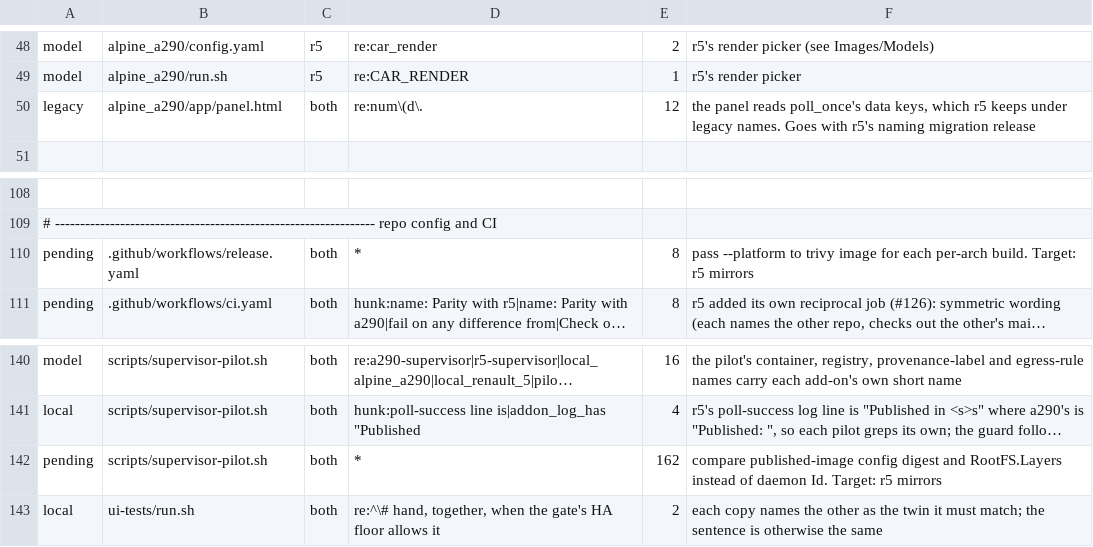
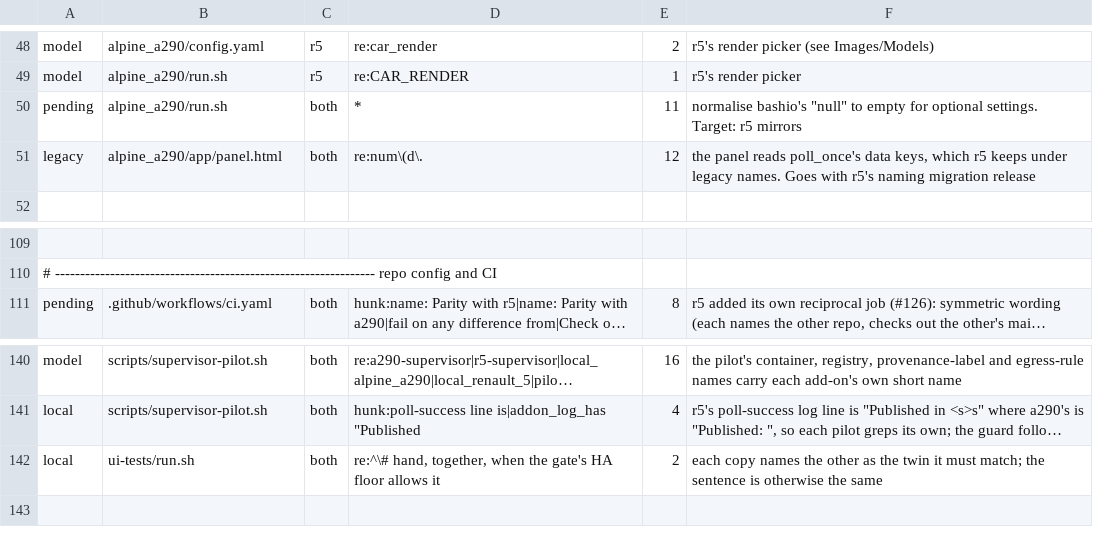
Before and after one commit to MatthewHobbs/a290-ha-addon, a TSV file: scripts/parity/expected.tsv, drawn as a sheet; only a part is shown, gaps mark what is left out; long unchanged cells end in …; removed rows and columns are numbered as before the commit, all else as after; the diff names each change by its address in the sheet, - before the commit and + after, or states it on an @@ line.

Commit message:
fix(config): treat an unset Start Climate temperature as empty, not "null"

```diff
--- a/scripts/parity/expected.tsv
+++ b/scripts/parity/expected.tsv
+row 50: pending | alpine_a290/run.sh | both | * | 11 | normalise bashio's "null" to empty for optional settings. Target: r5 mirrors
-row 110: pending | .github/workflows/release.yaml | both | * | 8 | pass --platform to trivy image for each per-arch build. Target: r5 mirrors
-row 142: pending | scripts/supervisor-pilot.sh | both | * | 162 | compare published-image config digest and RootFS.Layers instead of daemon Id. Target: r5 mirrors
```
Also changed, not shown: 3 other files.
